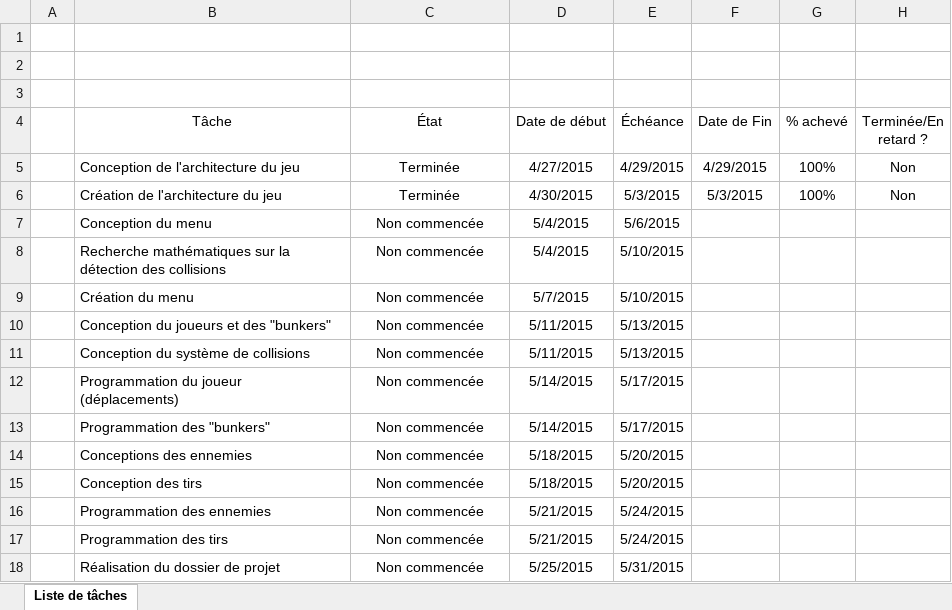
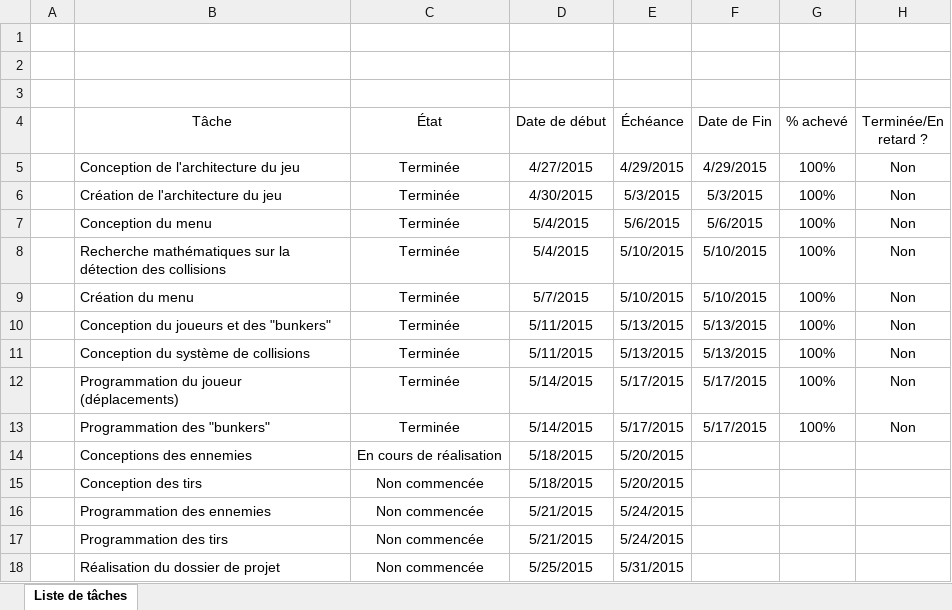
Before and after one commit to MrBin99/spaceInvadersRebirth, an Excel workbook: gestionProjet/Liste de Tâches.xlsx, sheet Liste de tâches, drawn as a sheet; values as stored, in another font and other column widths than the file's, no borders; charts and pictures and conditional formats and table styles not drawn; the diff names each change by its address in the sheet, - before the commit and + after, or states it on an @@ line.

```diff
--- a/gestionProjet/Liste de Tâches.xlsx (sheet Liste de tâches)
+++ b/gestionProjet/Liste de Tâches.xlsx (sheet Liste de tâches)
-C7:C13 (État): Non commencée
+C7:C13 (État): Terminée
-F7 (Date de Fin): (empty)
+F7 (Date de Fin): 5/6/2015
-G7:G13 (% achevé): (empty)
+G7:G13 (% achevé): 100%
-H7:H13 (Terminée/En retard ?): (empty)
+H7:H13 (Terminée/En retard ?): Non
-F8:F9 (Date de Fin): (empty)
+F8:F9 (Date de Fin): 5/10/2015
-F10:F11 (Date de Fin): (empty)
+F10:F11 (Date de Fin): 5/13/2015
-F12:F13 (Date de Fin): (empty)
+F12:F13 (Date de Fin): 5/17/2015
-C14 (État): Non commencée
+C14 (État): En cours de réalisation
```
Also changed, not shown: 21 other files.
